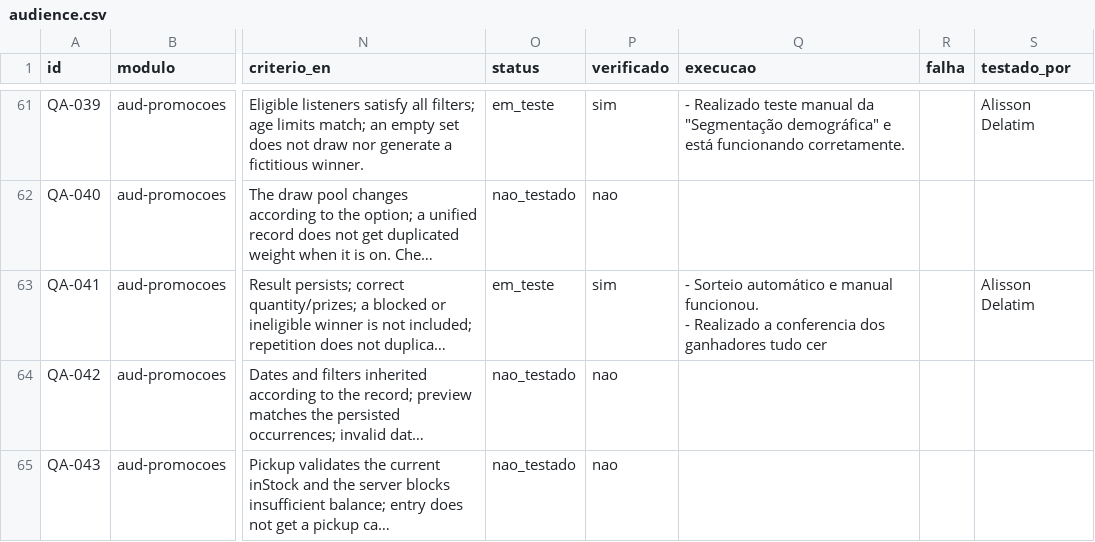
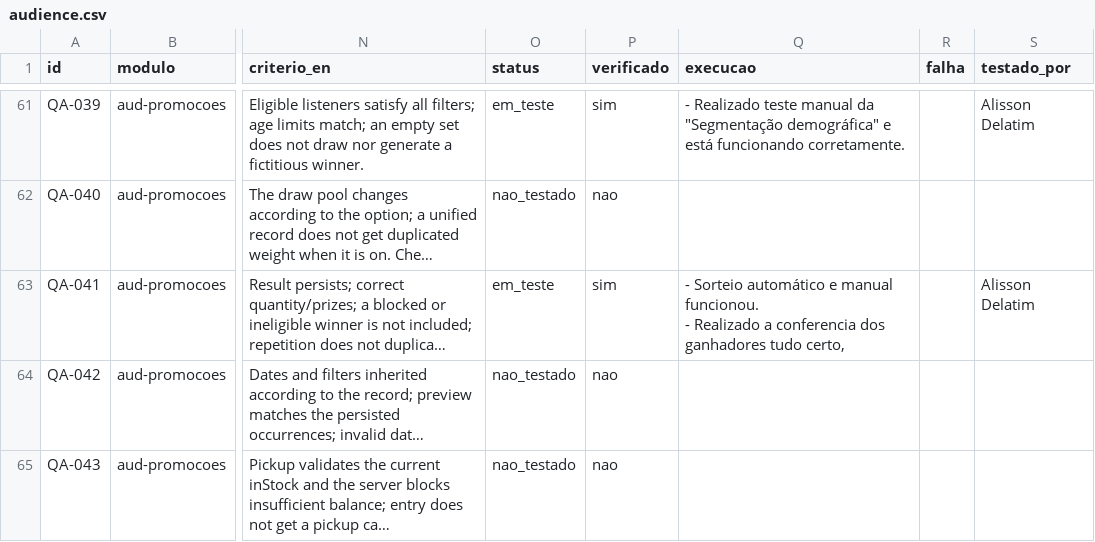
Before and after one commit to InformaWendel/PortalDEV, a CSV file: data/projetos/audience.csv, drawn as a sheet; only a part is shown, gaps mark what is left out; long unchanged cells end in …; the diff names each change by its address in the sheet, - before the commit and + after, or states it on an @@ line.

Commit message:
chore(qa): QA-041 atualizado por Alisson Delatim

```diff
--- a/data/projetos/audience.csv
+++ b/data/projetos/audience.csv
-Q63 (execucao): …ganhadores tudo cer
+Q63 (execucao): …ganhadores tudo certo,
```
